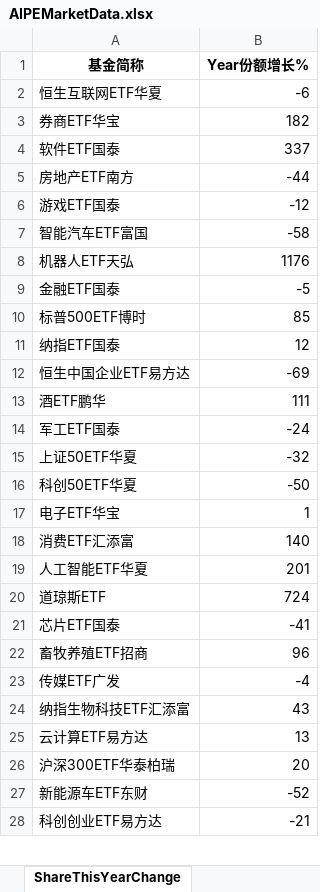
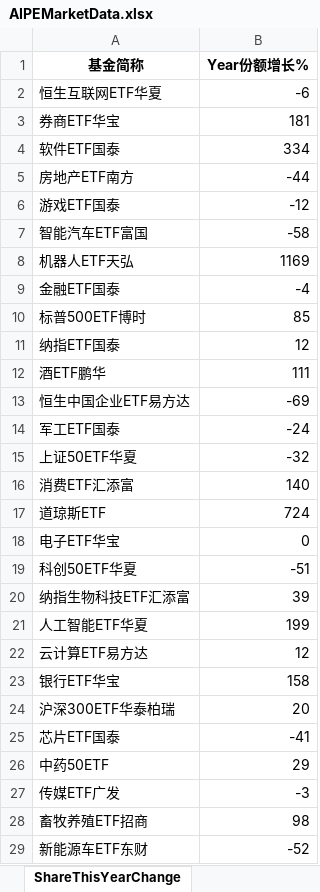
Before and after one commit to digital-era/AIPEMarketDashboard, an Excel workbook: AIPEMarketData.xlsx, sheet ShareThisYearChange, drawn as a sheet; only a part is shown; the shorter side is filled out with more unchanged rows; values as stored, in another font and other column widths than the file's, no borders; removed rows and columns are numbered as before the commit, all else as after; the diff covers the shown part only; the diff names each change by its address in the sheet, - before the commit and + after, or states it on an @@ line.

```diff
--- a/AIPEMarketData.xlsx (sheet ShareThisYearChange)
+++ b/AIPEMarketData.xlsx (sheet ShareThisYearChange)
-B3 (Year份额增长%): 182
+B3 (Year份额增长%): 181
-B4 (Year份额增长%): 337
+B4 (Year份额增长%): 334
-B8 (Year份额增长%): 1176
+B8 (Year份额增长%): 1169
-B9 (Year份额增长%): -5
+B9 (Year份额增长%): -4
@@ row 13 moved to row 12: 酒ETF鹏华 @@
-row 16: 科创50ETF华夏 | -50
-row 17: 电子ETF华宝 | 1
-row 19: 人工智能ETF华夏 | 201
+row 18: 电子ETF华宝 | 0
+row 19: 科创50ETF华夏 | -51
+row 20: 纳指生物科技ETF汇添富 | 39
+row 21: 人工智能ETF华夏 | 199
+row 22: 云计算ETF易方达 | 12
+row 23: 银行ETF华宝 | 158
@@ row 26 moved to row 24: 沪深300ETF华泰柏瑞 @@
-row 22: 畜牧养殖ETF招商 | 96
@@ row 30 moved to row 26: 中药50ETF @@
-B27 (Year份额增长%): -4
+B27 (Year份额增长%): -3
-row 24: 纳指生物科技ETF汇添富 | 43
-row 25: 云计算ETF易方达 | 13
+row 28: 畜牧养殖ETF招商 | 98
```
Also changed, not shown: 10 added rows, 11 removed rows, 4 moved rows and 15 edited cells elsewhere in this sheet, sheet PriceThisYearChange, sheet TopStockIn5DaysMainFund, sheet DistributeHotIndustry, sheet PriceChangeFrom2021, sheet ShareChangeFrom2021, sheet ARGroup, 7 more sheets, 1 other file.
